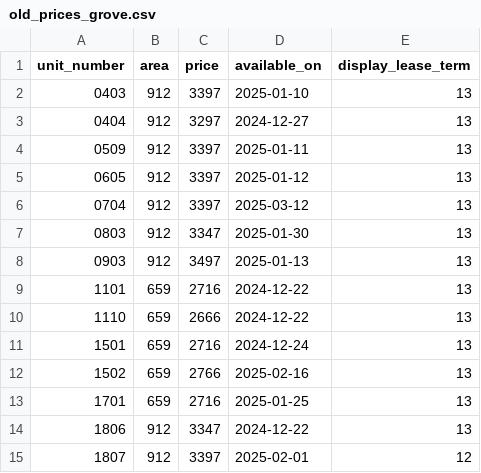
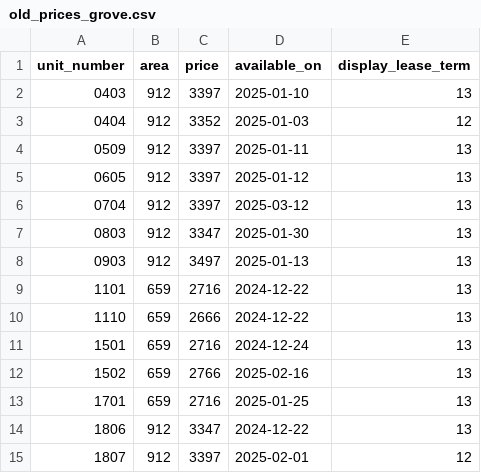
Before and after one commit to hellomikelo/apt-price-tracker, a CSV file: old_prices_grove.csv, drawn as a sheet.

```diff
--- a/old_prices_grove.csv
+++ b/old_prices_grove.csv
@@ -2,3 +2,3 @@ unit_number,area,price,available_on,display_lease_term
 0403,912,3397,2025-01-10,13
-0404,912,3297,2024-12-27,13
+0404,912,3352,2025-01-03,12
 0509,912,3397,2025-01-11,13
```
